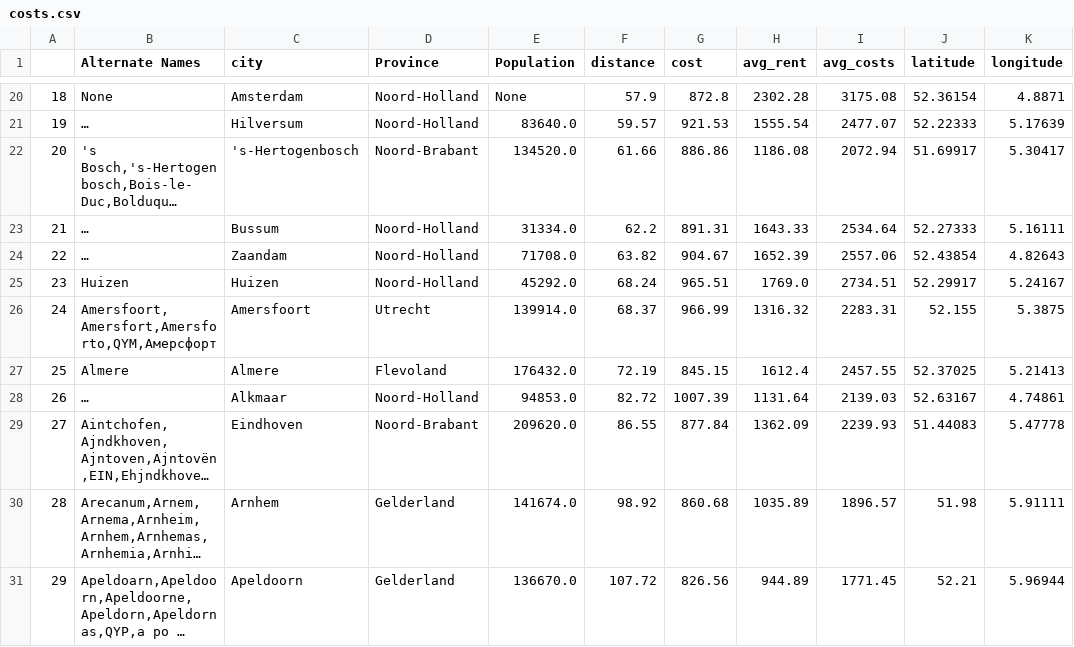
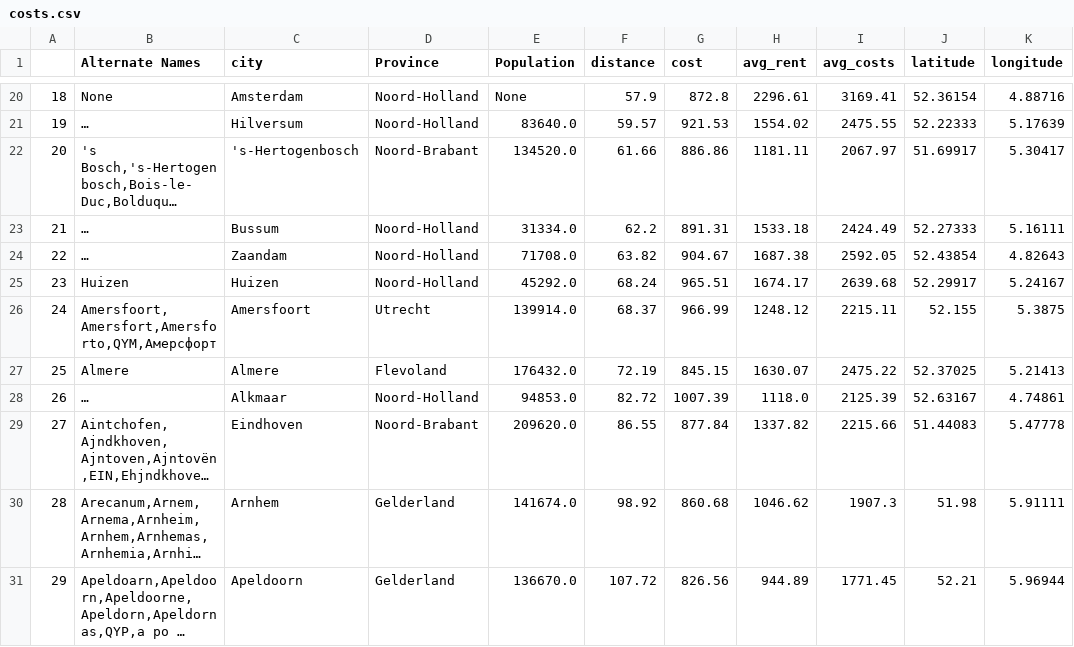
Before and after one commit to erickmattoso/rent_den_haag_streamlit, a CSV file: costs.csv, drawn as a sheet; only a part is shown, gaps mark what is left out; long unchanged cells end in …; the diff covers the shown part only; the diff names each change by its address in the sheet, - before the commit and + after, or states it on an @@ line.

Commit message:
update

```diff
--- a/costs.csv
+++ b/costs.csv
-H20 (avg_rent): 2302.28
+H20 (avg_rent): 2296.61
-I20 (avg_costs): 3175.08
+I20 (avg_costs): 3169.41
-K20 (longitude): 4.8871
+K20 (longitude): 4.88716
-H21 (avg_rent): 1555.54
+H21 (avg_rent): 1554.02
-I21 (avg_costs): 2477.07
+I21 (avg_costs): 2475.55
-H22 (avg_rent): 1186.08
+H22 (avg_rent): 1181.11
-I22 (avg_costs): 2072.94
+I22 (avg_costs): 2067.97
-H23 (avg_rent): 1643.33
+H23 (avg_rent): 1533.18
-I23 (avg_costs): 2534.64
+I23 (avg_costs): 2424.49
-H24 (avg_rent): 1652.39
+H24 (avg_rent): 1687.38
-I24 (avg_costs): 2557.06
+I24 (avg_costs): 2592.05
-H25 (avg_rent): 1769.0
+H25 (avg_rent): 1674.17
-I25 (avg_costs): 2734.51
+I25 (avg_costs): 2639.68
-H26 (avg_rent): 1316.32
+H26 (avg_rent): 1248.12
-I26 (avg_costs): 2283.31
+I26 (avg_costs): 2215.11
-H27 (avg_rent): 1612.4
+H27 (avg_rent): 1630.07
-I27 (avg_costs): 2457.55
+I27 (avg_costs): 2475.22
-H28 (avg_rent): 1131.64
+H28 (avg_rent): 1118.0
-I28 (avg_costs): 2139.03
+I28 (avg_costs): 2125.39
-H29 (avg_rent): 1362.09
+H29 (avg_rent): 1337.82
-I29 (avg_costs): 2239.93
+I29 (avg_costs): 2215.66
-H30 (avg_rent): 1035.89
+H30 (avg_rent): 1046.62
-I30 (avg_costs): 1896.57
+I30 (avg_costs): 1907.3
```
Also changed, not shown: 30 edited cells elsewhere in this file.
